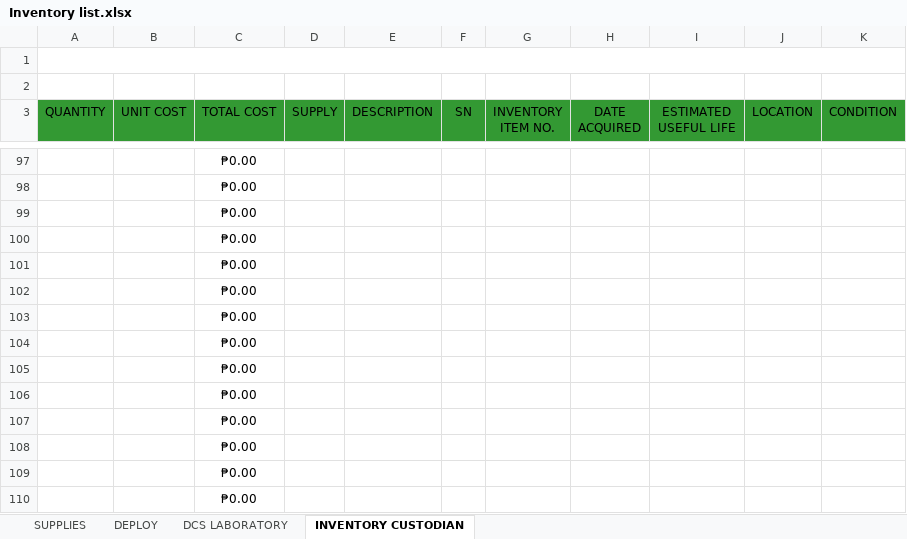
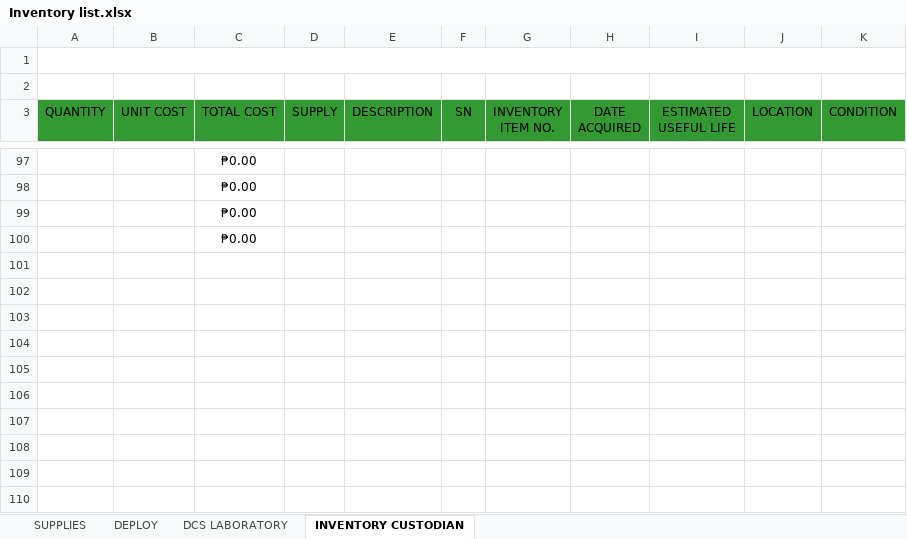
Before and after one commit to Paniccisco/Inventory, an Excel workbook: Inventory list.xlsx, sheet INVENTORY CUSTODIAN, drawn as a sheet; only a part is shown, gaps mark what is left out; values as stored, in another font and other column widths than the file's, no borders; charts and pictures and conditional formats and table styles not drawn; the diff names each change by its address in the sheet, - before the commit and + after, or states it on an @@ line.

Commit message:
update

```diff
--- a/Inventory list.xlsx (sheet INVENTORY CUSTODIAN)
+++ b/Inventory list.xlsx (sheet INVENTORY CUSTODIAN)
-row 101:  |  | ₱0.00
-row 102:  |  | ₱0.00
-row 103:  |  | ₱0.00
-row 104:  |  | ₱0.00
-row 105:  |  | ₱0.00
-row 106:  |  | ₱0.00
-row 107:  |  | ₱0.00
-row 108:  |  | ₱0.00
-row 109:  |  | ₱0.00
-row 110:  |  | ₱0.00
```
